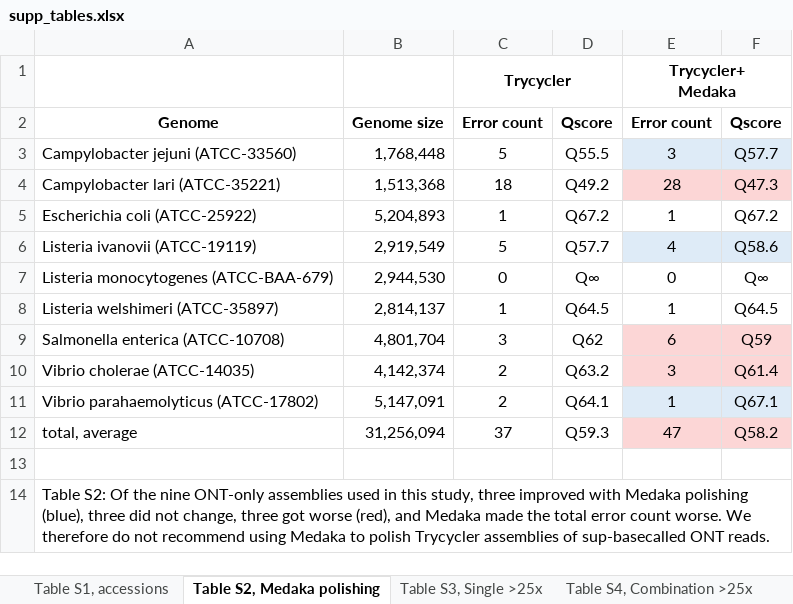
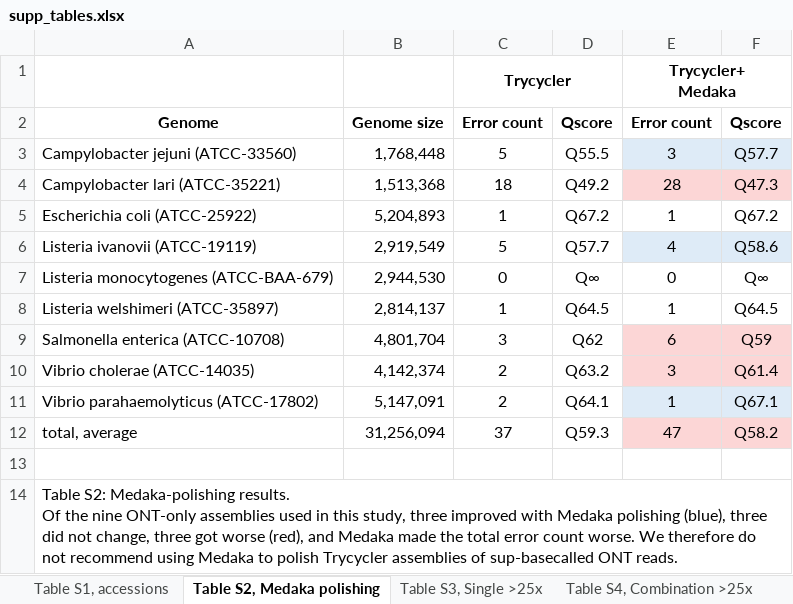
Before and after one commit to gbouras13/depth_vs_polishing_analysis, an Excel workbook: supp_tables.xlsx, sheet Table S2, Medaka polishing, drawn as a sheet; values as stored, in another font and other column widths than the file's, no borders; ↵ is a line break in a cell; the diff names each change by its address in the sheet, - before the commit and + after, or states it on an @@ line.

Commit message:
Edit supp tables and parameter sweep

```diff
--- a/supp_tables.xlsx (sheet Table S2, Medaka polishing)
+++ b/supp_tables.xlsx (sheet Table S2, Medaka polishing)
-A14: Table S2: Of the…
+A14: Table S2: Medaka-polishing results. ↵ Of the…
```
Also changed, not shown: sheet Table S1, accessions, sheet Table S3, Single >25x, sheet Table S4, Combination >25x, sheet Table S5, Param optimisation, 1 other file.
